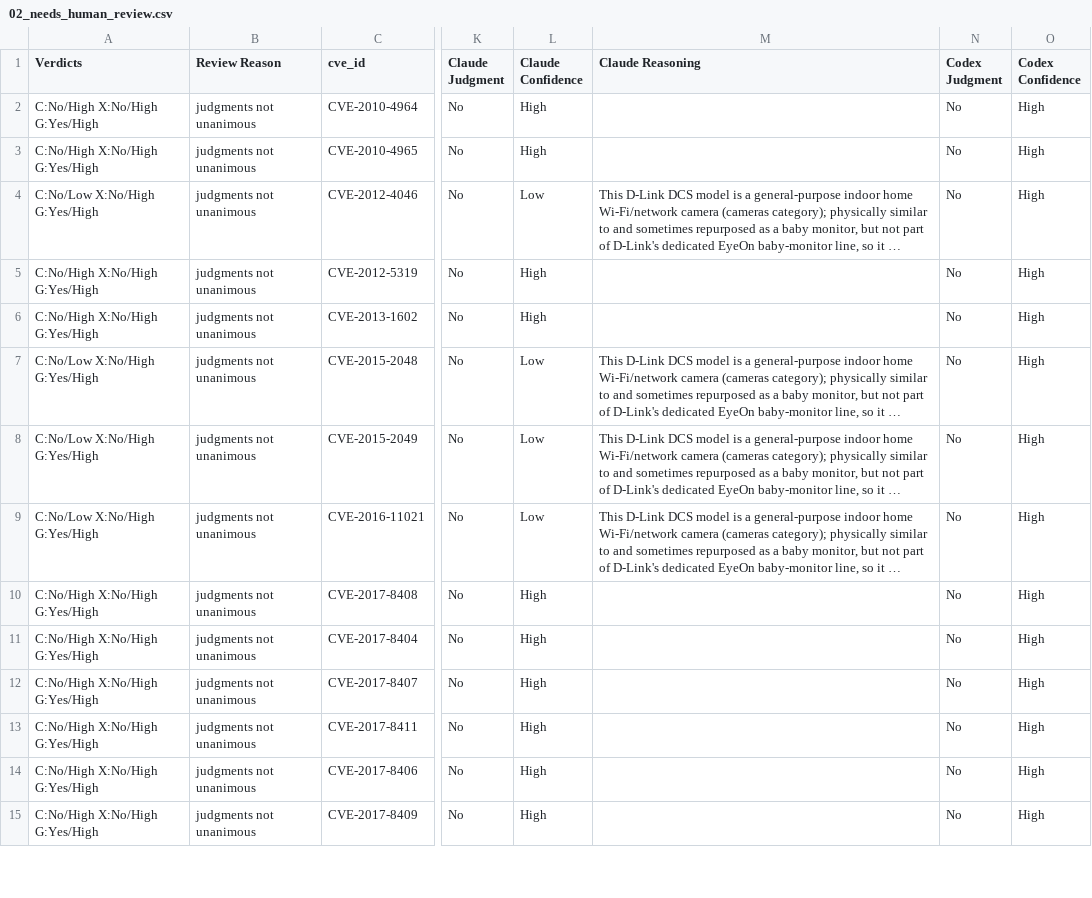
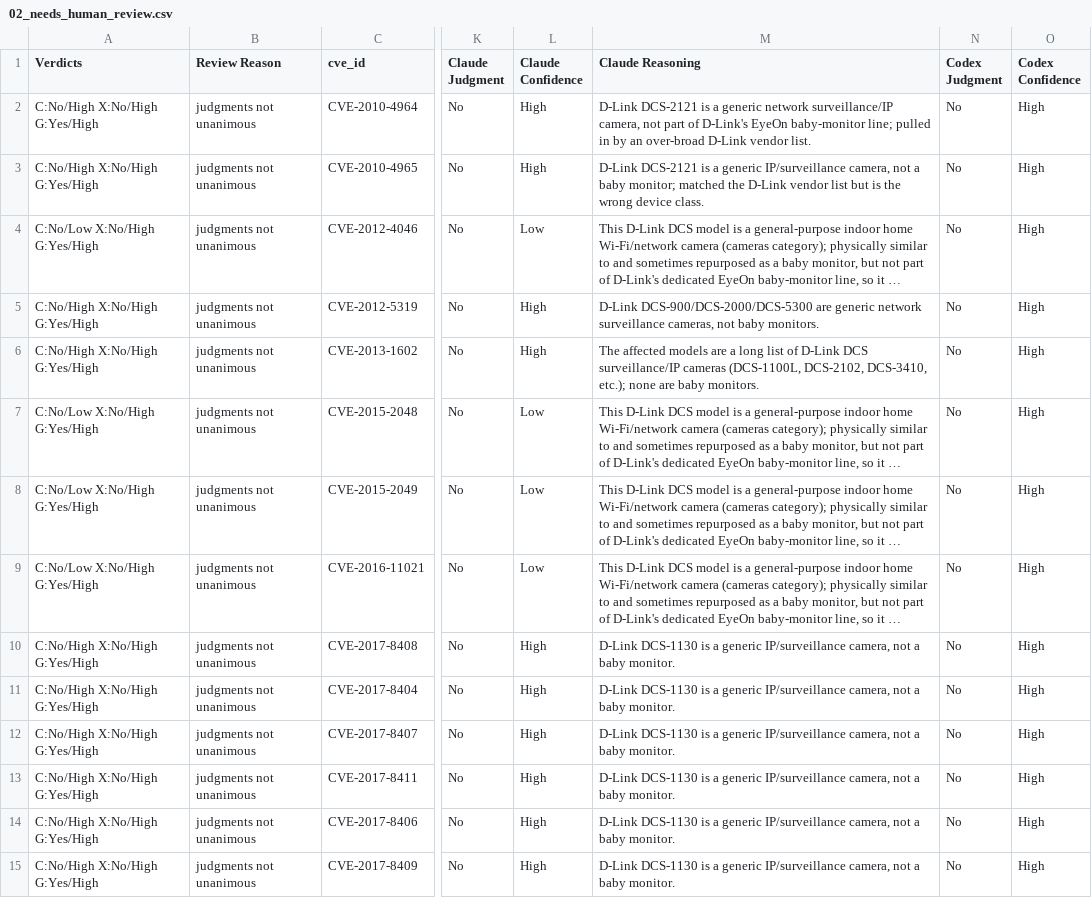
Before and after one commit to constrictingsnake/Home-IoT-Security, a CSV file: data/difference/babymonitor/02_needs_human_review.csv, drawn as a sheet; only a part is shown, gaps mark what is left out; long unchanged cells end in …; the diff covers the shown part only; the diff names each change by its address in the sheet, - before the commit and + after, or states it on an @@ line.

```diff
--- a/data/difference/babymonitor/02_needs_human_review.csv
+++ b/data/difference/babymonitor/02_needs_human_review.csv
-M2 (Claude Reasoning): (empty)
+M2 (Claude Reasoning): D-Link DCS-2121 is a generic network surveillance/IP camera, not part of D-Link's EyeOn baby-monitor line; pulled in by an over-broad D-Link vendor list.
-M3 (Claude Reasoning): (empty)
+M3 (Claude Reasoning): D-Link DCS-2121 is a generic IP/surveillance camera, not a baby monitor; matched the D-Link vendor list but is the wrong device class.
-M5 (Claude Reasoning): (empty)
+M5 (Claude Reasoning): D-Link DCS-900/DCS-2000/DCS-5300 are generic network surveillance cameras, not baby monitors.
-M6 (Claude Reasoning): (empty)
+M6 (Claude Reasoning): The affected models are a long list of D-Link DCS surveillance/IP cameras (DCS-1100L, DCS-2102, DCS-3410, etc.); none are baby monitors.
-M10:M15 (Claude Reasoning): (empty)
+M10:M15 (Claude Reasoning): D-Link DCS-1130 is a generic IP/surveillance camera, not a baby monitor.
```
Also changed, not shown: 19 edited cells elsewhere in this file, data/difference/alarms/02_high_confidence_audit.csv, data/difference/babymonitor/02_merged.csv, 31 other files.
